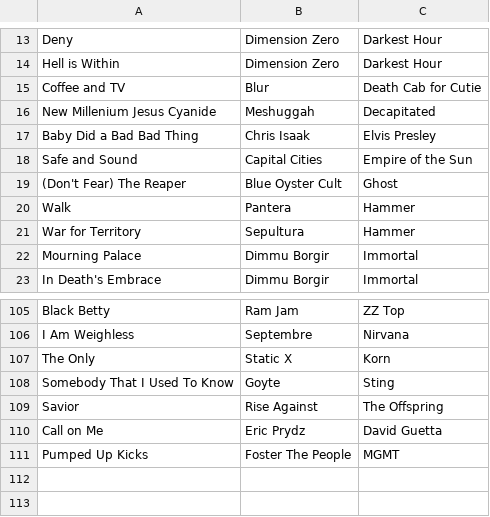
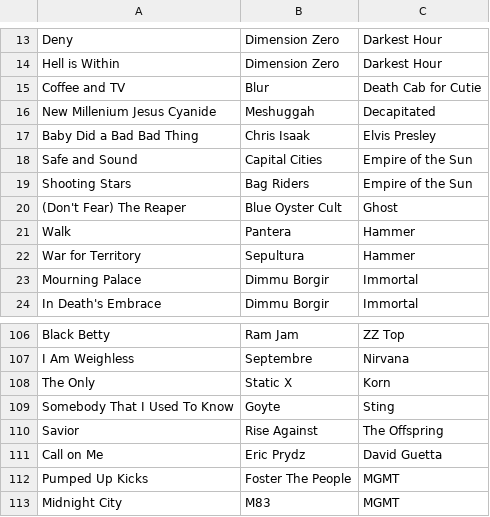
Before and after one commit to hernantz/blog, a CSV file: content/music.csv, drawn as a sheet; only a part is shown, gaps mark what is left out; the diff names each change by its address in the sheet, - before the commit and + after, or states it on an @@ line.

```diff
--- a/content/music.csv
+++ b/content/music.csv
+row 19: Shooting Stars | Bag Riders | Empire of the Sun
+row 113: Midnight City | M83 | MGMT
```
Also changed, not shown: 1 other file.
